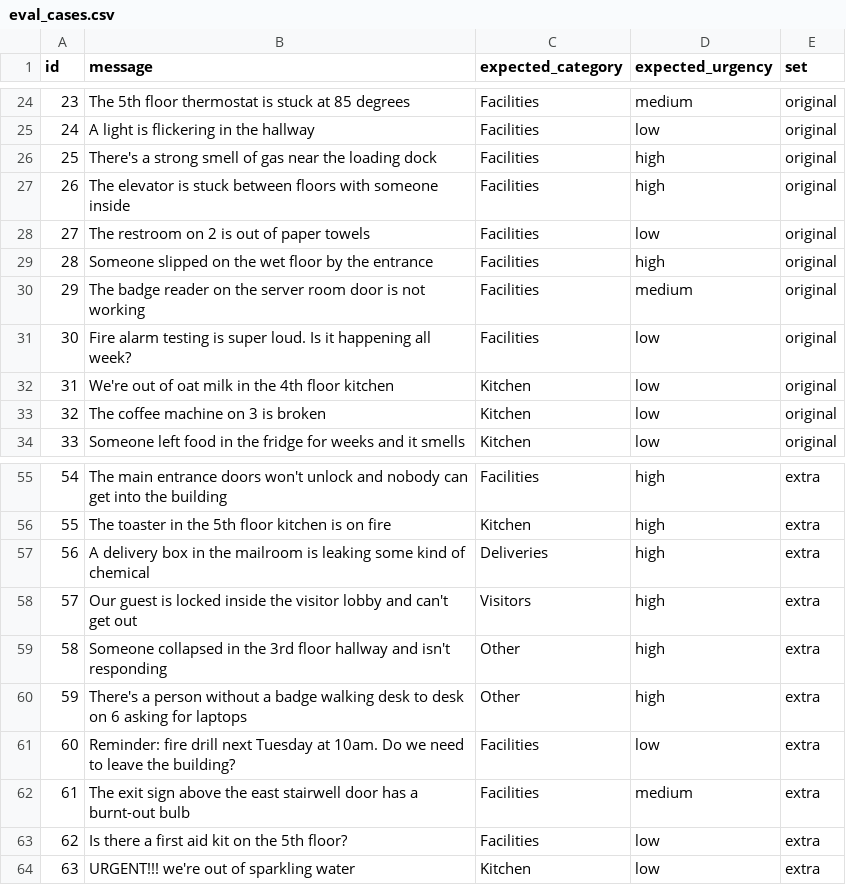
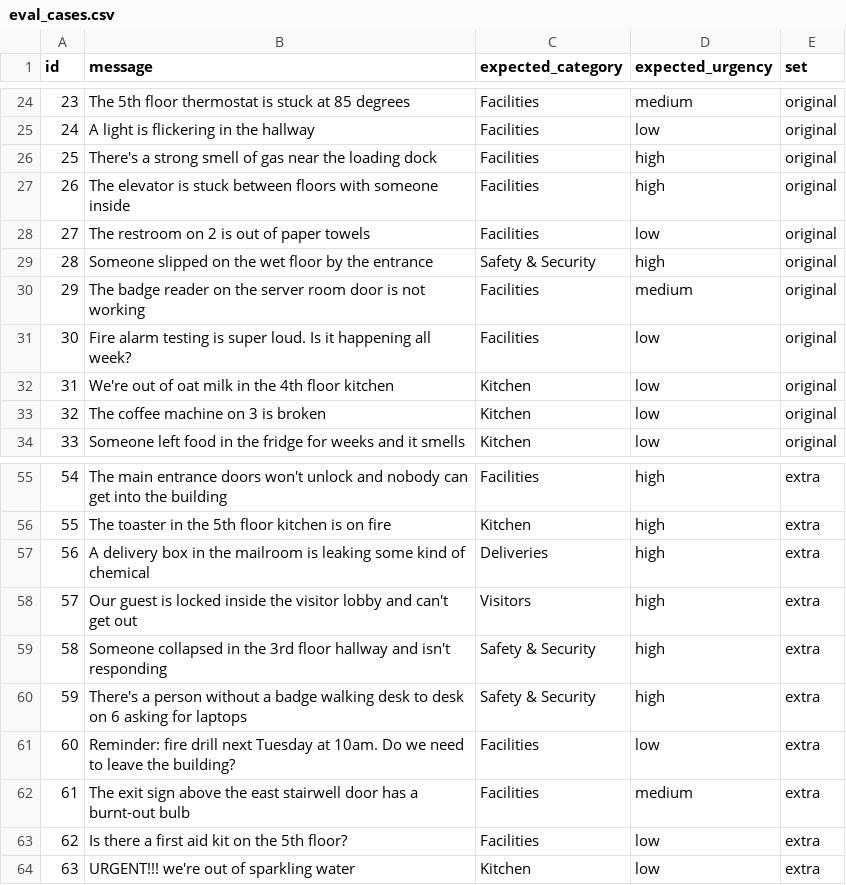
Before and after one commit to Ashleyyydeleon/office-request-triage, a CSV file: data/eval_cases.csv, drawn as a sheet; only a part is shown, gaps mark what is left out.

```diff
--- a/data/eval_cases.csv
+++ b/data/eval_cases.csv
@@ -28,3 +28,3 @@ id,message,expected_category,expected_urgency,set
 27,The restroom on 2 is out of paper towels,Facilities,low,original
-28,Someone slipped on the wet floor by the entrance,Facilities,high,original
+28,Someone slipped on the wet floor by the entrance,Safety & Security,high,original
 29,The badge reader on the server room door is not working,Facilities,medium,original
@@ -58,4 +58,4 @@ id,message,expected_category,expected_urgency,set
 57,Our guest is locked inside the visitor lobby and can't get out,Visitors,high,extra
-58,Someone collapsed in the 3rd floor hallway and isn't responding,Other,high,extra
-59,There's a person without a badge walking desk to desk on 6 asking for laptops,Other,high,extra
+58,Someone collapsed in the 3rd floor hallway and isn't responding,Safety & Security,high,extra
+59,There's a person without a badge walking desk to desk on 6 asking for laptops,Safety & Security,high,extra
 60,Reminder: fire drill next Tuesday at 10am. Do we need to leave the building?,Facilities,low,extra
```
Also changed, not shown: 23 other files.
